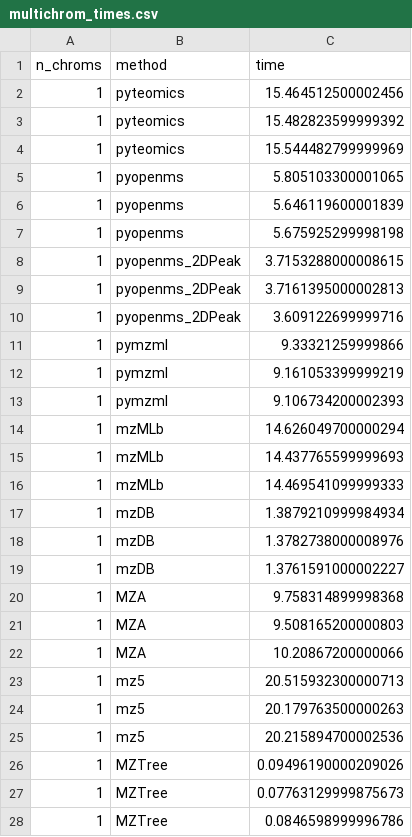
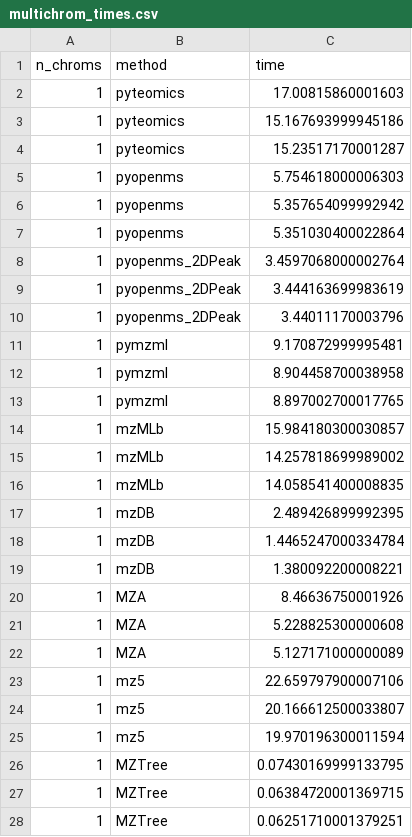
Before and after one commit to wkumler/mzsql, a CSV file: manuscript/data/multichrom_times.csv, drawn as a sheet; only a part is shown; the diff covers the shown part only.

Commit message:
Trying multichrom timings on a single core

```diff
--- a/manuscript/data/multichrom_times.csv
+++ b/manuscript/data/multichrom_times.csv
@@ -1,28 +1,28 @@
 n_chroms,method,time
-1,pyteomics,15.464512500002456
-1,pyteomics,15.482823599999392
-1,pyteomics,15.544482799999969
-1,pyopenms,5.805103300001065
-1,pyopenms,5.646119600001839
-1,pyopenms,5.675925299998198
-1,pyopenms_2DPeak,3.7153288000008615
-1,pyopenms_2DPeak,3.7161395000002813
-1,pyopenms_2DPeak,3.609122699999716
-1,pymzml,9.33321259999866
-1,pymzml,9.161053399999219
-1,pymzml,9.106734200002393
-1,mzMLb,14.626049700000294
-1,mzMLb,14.437765599999693
-1,mzMLb,14.469541099999333
-1,mzDB,1.3879210999984934
-1,mzDB,1.3782738000008976
-1,mzDB,1.3761591000002227
-1,MZA,9.758314899998368
-1,MZA,9.508165200000803
-1,MZA,10.20867200000066
-1,mz5,20.515932300000713
-1,mz5,20.179763500000263
-1,mz5,20.215894700002536
-1,MZTree,0.09496190000209026
-1,MZTree,0.07763129999875673
-1,MZTree,0.0846598999996786
+1,pyteomics,17.00815860001603
+1,pyteomics,15.167693999945186
+1,pyteomics,15.23517170001287
+1,pyopenms,5.754618000006303
+1,pyopenms,5.357654099992942
+1,pyopenms,5.351030400022864
+1,pyopenms_2DPeak,3.4597068000002764
+1,pyopenms_2DPeak,3.444163699983619
+1,pyopenms_2DPeak,3.44011170003796
+1,pymzml,9.170872999995481
+1,pymzml,8.904458700038958
+1,pymzml,8.897002700017765
+1,mzMLb,15.984180300030857
+1,mzMLb,14.257818699989002
+1,mzMLb,14.058541400008835
+1,mzDB,2.489426899992395
+1,mzDB,1.4465247000334784
+1,mzDB,1.380092200008221
+1,MZA,8.46636750001926
+1,MZA,5.228825300000608
+1,MZA,5.127171000000089
+1,mz5,22.659797900007106
+1,mz5,20.166612500033807
+1,mz5,19.970196300011594
+1,MZTree,0.07430169999133795
+1,MZTree,0.06384720001369715
+1,MZTree,0.06251710001379251
```
Also changed, not shown: 168 edited cells elsewhere in this file.
